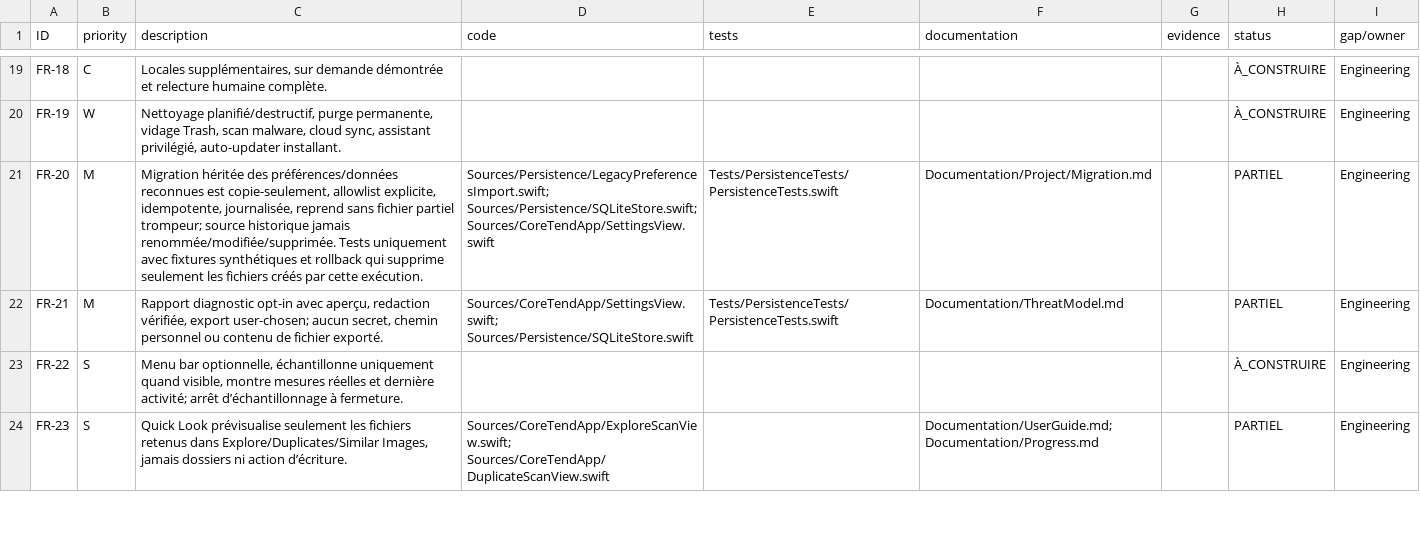
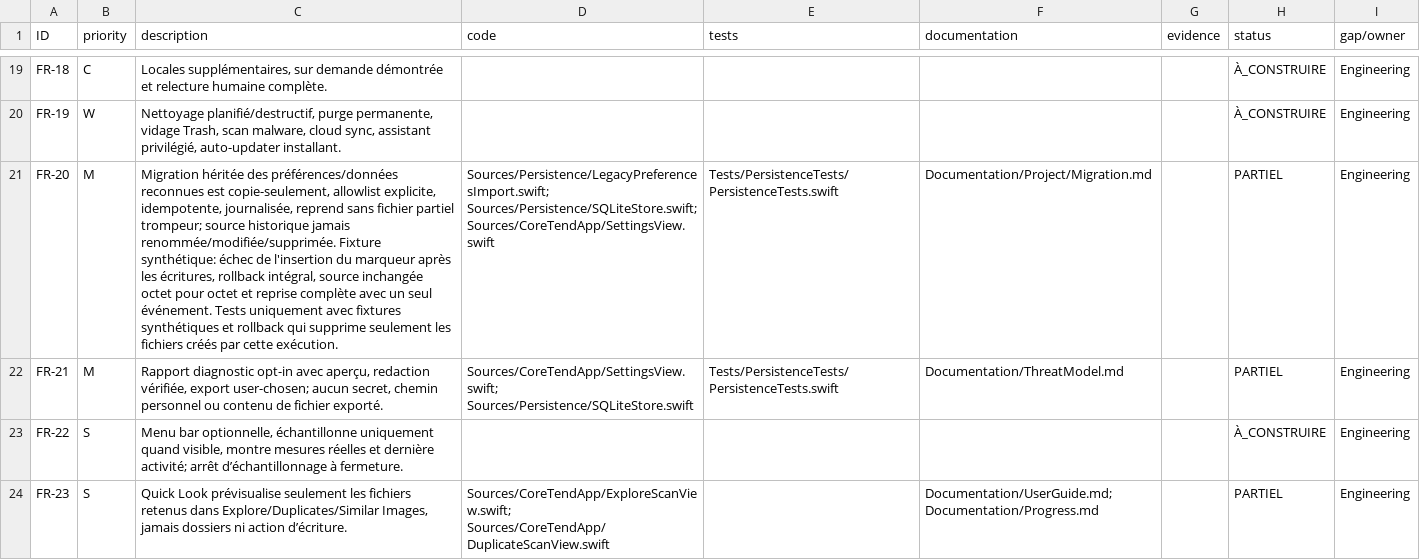
Before and after one commit to ahmetbsbnr/coretend, a CSV file: Documentation/Traceability.csv, drawn as a sheet; only a part is shown, gaps mark what is left out; the diff names each change by its address in the sheet, - before the commit and + after, or states it on an @@ line.

Commit message:
test(persistence): prove legacy import rollback and retry

```diff
--- a/Documentation/Traceability.csv
+++ b/Documentation/Traceability.csv
-C21 (description): …jamais renommée/modifiée/supprimée. Tests uniquement…
+C21 (description): …jamais renommée/modifiée/supprimée. Fixture synthétique: échec de l'insertion du marqueur après les écritures, rollback intégral, source inchangée octet pour octet et reprise complète avec un seul événement. Tests uniquement…
```
Also changed, not shown: 2 other files.
